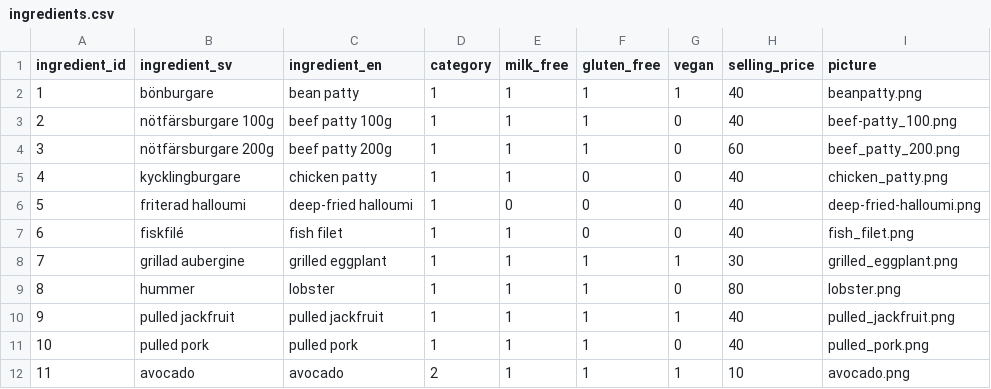
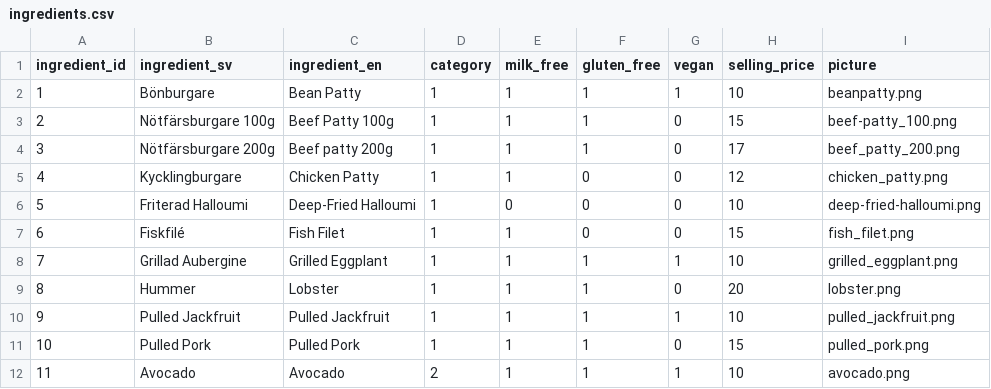
Before and after one commit to kevpeng/burger-skeleton, a CSV file: data/ingredients.csv, drawn as a sheet; only a part is shown; the diff covers the shown part only.

Commit message:
The first letter of all items and ingredients are now capital letter and the prices has been updated

```diff
--- a/data/ingredients.csv
+++ b/data/ingredients.csv
@@ -1,12 +1,12 @@
 ingredient_id,ingredient_sv,ingredient_en,category,milk_free,gluten_free,vegan,selling_price,picture
-1,bönburgare,bean patty,1,1,1,1,40,beanpatty.png,
-2,nötfärsburgare 100g,beef patty 100g,1,1,1,0,40,beef-patty_100.png,
-3,nötfärsburgare 200g,beef patty 200g,1,1,1,0,60,beef_patty_200.png,
-4,kycklingburgare,chicken patty,1,1,0,0,40,chicken_patty.png,
-5,friterad halloumi,deep-fried halloumi,1,0,0,0,40,deep-fried-halloumi.png,
-6,fiskfilé,fish filet,1,1,0,0,40,fish_filet.png,
-7,grillad aubergine,grilled eggplant,1,1,1,1,30,grilled_eggplant.png,
-8,hummer,lobster,1,1,1,0,80,lobster.png,
-9,pulled jackfruit,pulled jackfruit,1,1,1,1,40,pulled_jackfruit.png,
-10,pulled pork,pulled pork,1,1,1,0,40,pulled_pork.png,
-11,avocado,avocado,2,1,1,1,10,avocado.png,
+1,Bönburgare,Bean Patty,1,1,1,1,10,beanpatty.png,
+2,Nötfärsburgare 100g,Beef Patty 100g,1,1,1,0,15,beef-patty_100.png,
+3,Nötfärsburgare 200g,Beef patty 200g,1,1,1,0,17,beef_patty_200.png,
+4,Kycklingburgare,Chicken Patty,1,1,0,0,12,chicken_patty.png,
+5,Friterad Halloumi,Deep-Fried Halloumi,1,0,0,0,10,deep-fried-halloumi.png,
+6,Fiskfilé,Fish Filet,1,1,0,0,15,fish_filet.png,
+7,Grillad Aubergine,Grilled Eggplant,1,1,1,1,10,grilled_eggplant.png,
+8,Hummer,Lobster,1,1,1,0,20,lobster.png,
+9,Pulled Jackfruit,Pulled Jackfruit,1,1,1,1,10,pulled_jackfruit.png,
+10,Pulled Pork,Pulled Pork,1,1,1,0,15,pulled_pork.png,
+11,Avocado,Avocado,2,1,1,1,10,avocado.png,
```
Also changed, not shown: 113 edited cells elsewhere in this file, data/premades.csv.
